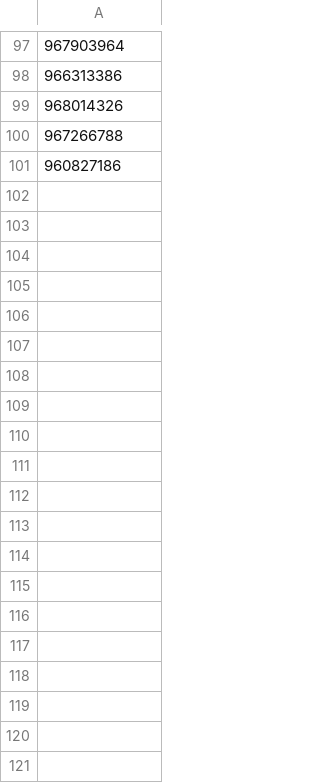
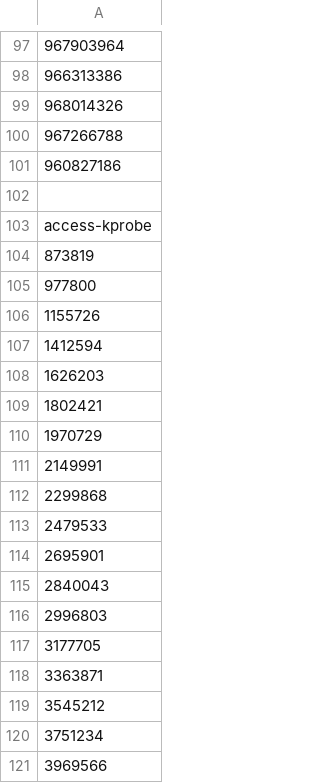
Before and after one commit to agincourt009/cs3210-proj3, a CSV file: compare.csv, drawn as a sheet; only a part is shown, gaps mark what is left out; the diff covers the shown part only; the diff names each change by its address in the sheet, - before the commit and + after, or states it on an @@ line.

Commit message:
add data

```diff
--- a/compare.csv
+++ b/compare.csv
+row 102: (empty)
+row 103: access-kprobe
+row 104: 873819
+row 105: 977800
+row 106: 1155726
+row 107: 1412594
+row 108: 1626203
+row 109: 1802421
+row 110: 1970729
+row 111: 2149991
+row 112: 2299868
+row 113: 2479533
+row 114: 2695901
+row 115: 2840043
+row 116: 2996803
+row 117: 3177705
+row 118: 3363871
+row 119: 3545212
+row 120: 3751234
+row 121: 3969566
```
Also changed, not shown: 82 added rows and 1 edited cell elsewhere in this file, 1 other file.
